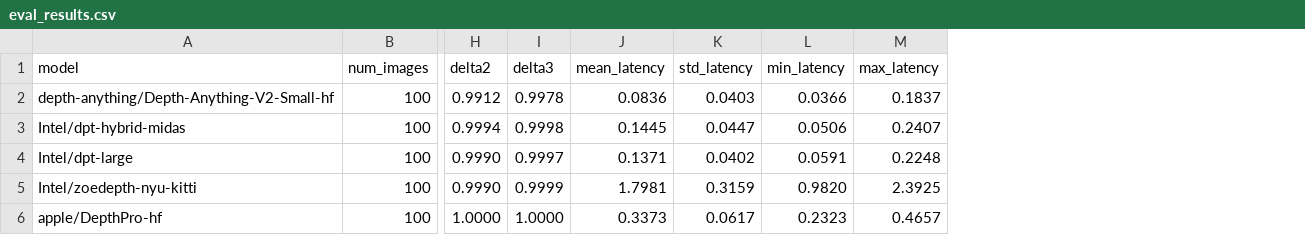
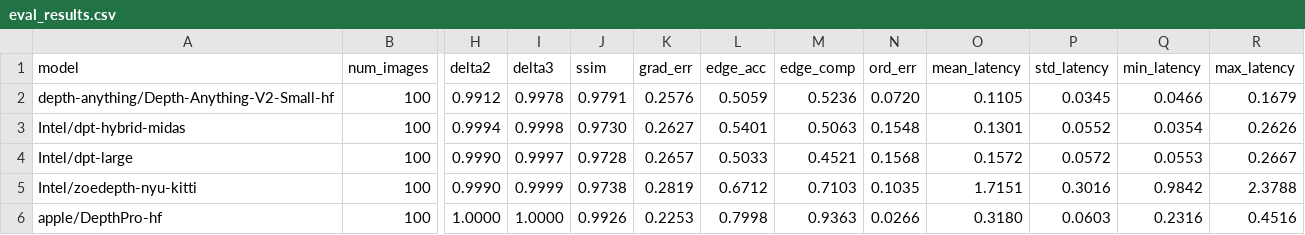
Before and after one commit to chamikasudusinghe/depth-estimation, a CSV file: outputs/hf_baselines/eval_results.csv, drawn as a sheet; only a part is shown, gaps mark what is left out; addresses are those after the commit; the diff names each change by its address in the sheet, - before the commit and + after, or states it on an @@ line.

```diff
--- a/outputs/hf_baselines/eval_results.csv
+++ b/outputs/hf_baselines/eval_results.csv
+column J (ssim), rows 2-6: 0.9791 | 0.9730 | 0.9728 | 0.9738 | 0.9926
+column K (grad_err), rows 2-6: 0.2576 | 0.2627 | 0.2657 | 0.2819 | 0.2253
+column L (edge_acc), rows 2-6: 0.5059 | 0.5401 | 0.5033 | 0.6712 | 0.7998
+column M (edge_comp), rows 2-6: 0.5236 | 0.5063 | 0.4521 | 0.7103 | 0.9363
+column N (ord_err), rows 2-6: 0.0720 | 0.1548 | 0.1568 | 0.1035 | 0.0266
-O2 (mean_latency): 0.0836
+O2 (mean_latency): 0.1105
-P2 (std_latency): 0.0403
+P2 (std_latency): 0.0345
-Q2 (min_latency): 0.0366
+Q2 (min_latency): 0.0466
-R2 (max_latency): 0.1837
+R2 (max_latency): 0.1679
-O3 (mean_latency): 0.1445
+O3 (mean_latency): 0.1301
-P3 (std_latency): 0.0447
+P3 (std_latency): 0.0552
-Q3 (min_latency): 0.0506
+Q3 (min_latency): 0.0354
-R3 (max_latency): 0.2407
+R3 (max_latency): 0.2626
-O4 (mean_latency): 0.1371
+O4 (mean_latency): 0.1572
-P4 (std_latency): 0.0402
+P4 (std_latency): 0.0572
-Q4 (min_latency): 0.0591
+Q4 (min_latency): 0.0553
-R4 (max_latency): 0.2248
+R4 (max_latency): 0.2667
-O5 (mean_latency): 1.7981
+O5 (mean_latency): 1.7151
-P5 (std_latency): 0.3159
+P5 (std_latency): 0.3016
-Q5 (min_latency): 0.9820
+Q5 (min_latency): 0.9842
-R5 (max_latency): 2.3925
+R5 (max_latency): 2.3788
-O6 (mean_latency): 0.3373
+O6 (mean_latency): 0.3180
-P6 (std_latency): 0.0617
+P6 (std_latency): 0.0603
-Q6 (min_latency): 0.2323
+Q6 (min_latency): 0.2316
-R6 (max_latency): 0.4657
+R6 (max_latency): 0.4516
```
Also changed, not shown: outputs/da3/eval_results.csv, 3 other files.
